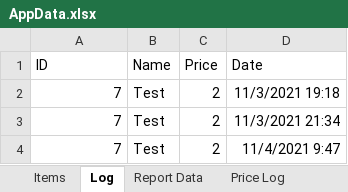
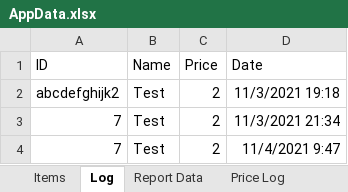
Before and after one commit to Ayidana-Aboraah/Pinkstone-VC, an Excel workbook: AppData.xlsx, sheet Log, drawn as a sheet; values as stored, in another font and other column widths than the file's, no borders; the diff names each change by its address in the sheet, - before the commit and + after, or states it on an @@ line.

```diff
--- a/AppData.xlsx (sheet Log)
+++ b/AppData.xlsx (sheet Log)
-A2 (ID): 7
+A2 (ID): abcdefghijk2
```
Also changed, not shown: sheet Report Data, 4 other files.
